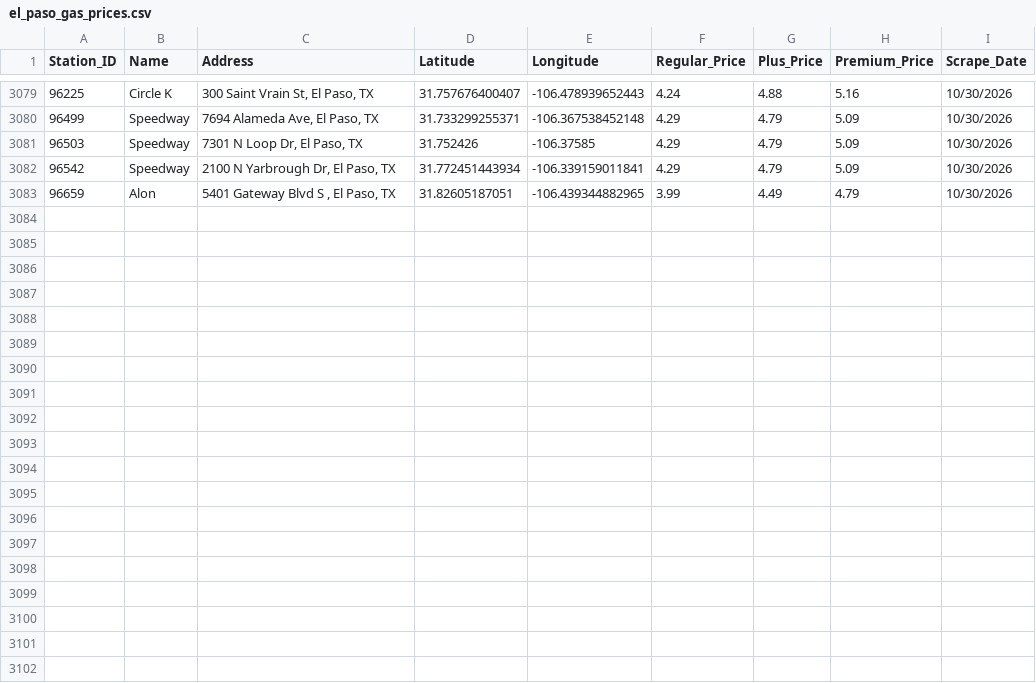
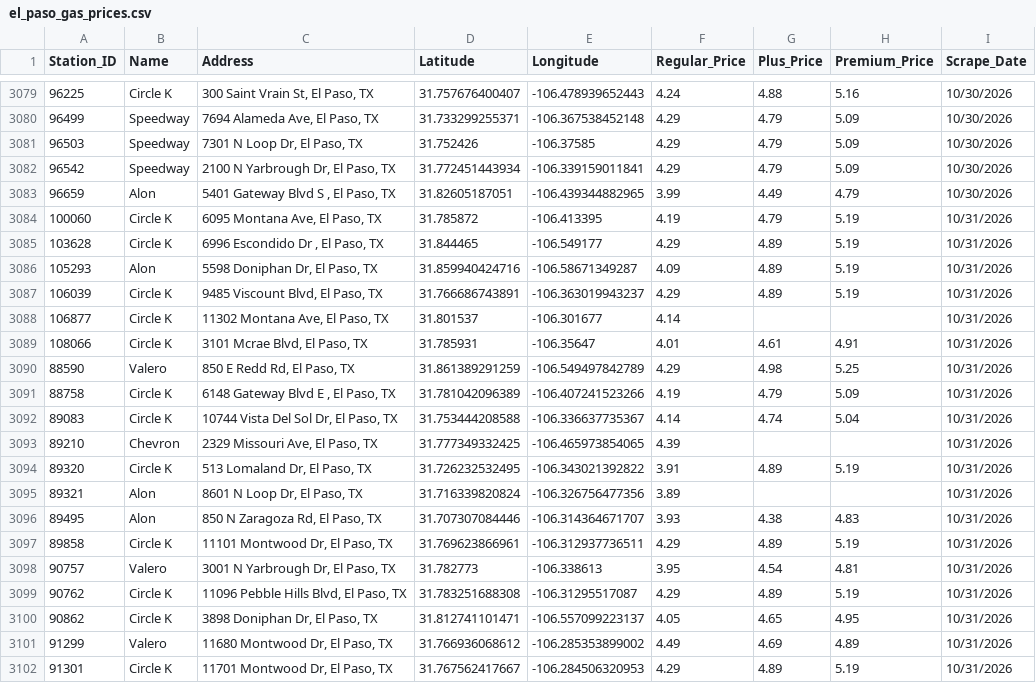
Before and after one commit to hoffmanap/epgas, a CSV file: el_paso_gas_prices.csv, drawn as a sheet; only a part is shown, gaps mark what is left out; the diff names each change by its address in the sheet, - before the commit and + after, or states it on an @@ line.

```diff
--- a/el_paso_gas_prices.csv
+++ b/el_paso_gas_prices.csv
+row 3084: 100060 | Circle K | 6095 Montana Ave, El Paso, TX | 31.785872 | -106.413395 | 4.19 | 4.79 | 5.19 | 10/31/2026
+row 3085: 103628 | Circle K | 6996 Escondido Dr , El Paso, TX | 31.844465 | -106.549177 | 4.29 | 4.89 | 5.19 | 10/31/2026
+row 3086: 105293 | Alon | 5598 Doniphan Dr, El Paso, TX | 31.859940424716 | -106.58671349287 | 4.09 | 4.89 | 5.19 | 10/31/2026
+row 3087: 106039 | Circle K | 9485 Viscount Blvd, El Paso, TX | 31.766686743891 | -106.363019943237 | 4.29 | 4.89 | 5.19 | 10/31/2026
+row 3088: 106877 | Circle K | 11302 Montana Ave, El Paso, TX | 31.801537 | -106.301677 | 4.14 |  |  | 10/31/2026
+row 3089: 108066 | Circle K | 3101 Mcrae Blvd, El Paso, TX | 31.785931 | -106.35647 | 4.01 | 4.61 | 4.91 | 10/31/2026
+row 3090: 88590 | Valero | 850 E Redd Rd, El Paso, TX | 31.861389291259 | -106.549497842789 | 4.29 | 4.98 | 5.25 | 10/31/2026
+row 3091: 88758 | Circle K | 6148 Gateway Blvd E , El Paso, TX | 31.781042096389 | -106.407241523266 | 4.19 | 4.79 | 5.09 | 10/31/2026
+row 3092: 89083 | Circle K | 10744 Vista Del Sol Dr, El Paso, TX | 31.753444208588 | -106.336637735367 | 4.14 | 4.74 | 5.04 | 10/31/2026
+row 3093: 89210 | Chevron | 2329 Missouri Ave, El Paso, TX | 31.777349332425 | -106.465973854065 | 4.39 |  |  | 10/31/2026
+row 3094: 89320 | Circle K | 513 Lomaland Dr, El Paso, TX | 31.726232532495 | -106.343021392822 | 3.91 | 4.89 | 5.19 | 10/31/2026
+row 3095: 89321 | Alon | 8601 N Loop Dr, El Paso, TX | 31.716339820824 | -106.326756477356 | 3.89 |  |  | 10/31/2026
+row 3096: 89495 | Alon | 850 N Zaragoza Rd, El Paso, TX | 31.707307084446 | -106.314364671707 | 3.93 | 4.38 | 4.83 | 10/31/2026
+row 3097: 89858 | Circle K | 11101 Montwood Dr, El Paso, TX | 31.769623866961 | -106.312937736511 | 4.29 | 4.89 | 5.19 | 10/31/2026
+row 3098: 90757 | Valero | 3001 N Yarbrough Dr, El Paso, TX | 31.782773 | -106.338613 | 3.95 | 4.54 | 4.81 | 10/31/2026
+row 3099: 90762 | Circle K | 11096 Pebble Hills Blvd, El Paso, TX | 31.783251688308 | -106.31295517087 | 4.29 | 4.89 | 5.19 | 10/31/2026
+row 3100: 90862 | Circle K | 3898 Doniphan Dr, El Paso, TX | 31.812741101471 | -106.557099223137 | 4.05 | 4.65 | 4.95 | 10/31/2026
+row 3101: 91299 | Valero | 11680 Montwood Dr, El Paso, TX | 31.766936068612 | -106.285353899002 | 4.49 | 4.69 | 4.89 | 10/31/2026
+row 3102: 91301 | Circle K | 11701 Montwood Dr, El Paso, TX | 31.767562417667 | -106.284506320953 | 4.29 | 4.89 | 5.19 | 10/31/2026
```
Also changed, not shown: station_price_history.csv.
